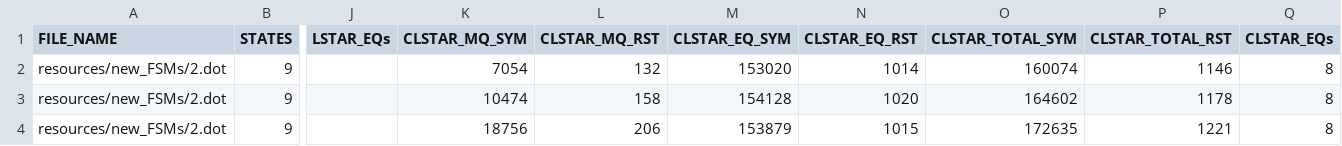
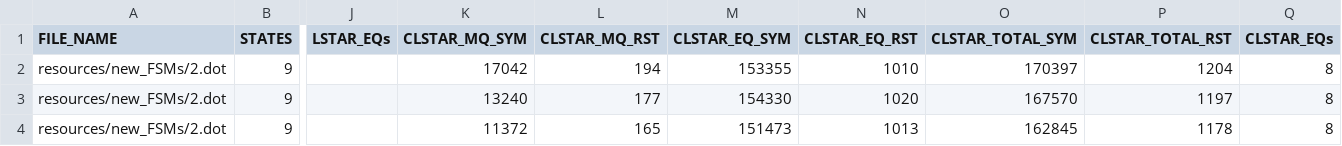
Before and after one commit to AryanBastani/SCL-Star, a CSV file: data/Results.csv, drawn as a sheet; only a part is shown, gaps mark what is left out; the diff names each change by its address in the sheet, - before the commit and + after, or states it on an @@ line.

```diff
--- a/data/Results.csv
+++ b/data/Results.csv
-K2 (CLSTAR_MQ_SYM): 7054
+K2 (CLSTAR_MQ_SYM): 17042
-L2 (CLSTAR_MQ_RST): 132
+L2 (CLSTAR_MQ_RST): 194
-M2 (CLSTAR_EQ_SYM): 153020
+M2 (CLSTAR_EQ_SYM): 153355
-N2 (CLSTAR_EQ_RST): 1014
+N2 (CLSTAR_EQ_RST): 1010
-O2 (CLSTAR_TOTAL_SYM): 160074
+O2 (CLSTAR_TOTAL_SYM): 170397
-P2 (CLSTAR_TOTAL_RST): 1146
+P2 (CLSTAR_TOTAL_RST): 1204
-K3 (CLSTAR_MQ_SYM): 10474
+K3 (CLSTAR_MQ_SYM): 13240
-L3 (CLSTAR_MQ_RST): 158
+L3 (CLSTAR_MQ_RST): 177
-M3 (CLSTAR_EQ_SYM): 154128
+M3 (CLSTAR_EQ_SYM): 154330
-O3 (CLSTAR_TOTAL_SYM): 164602
+O3 (CLSTAR_TOTAL_SYM): 167570
-P3 (CLSTAR_TOTAL_RST): 1178
+P3 (CLSTAR_TOTAL_RST): 1197
-K4 (CLSTAR_MQ_SYM): 18756
+K4 (CLSTAR_MQ_SYM): 11372
-L4 (CLSTAR_MQ_RST): 206
+L4 (CLSTAR_MQ_RST): 165
-M4 (CLSTAR_EQ_SYM): 153879
+M4 (CLSTAR_EQ_SYM): 151473
-N4 (CLSTAR_EQ_RST): 1015
+N4 (CLSTAR_EQ_RST): 1013
-O4 (CLSTAR_TOTAL_SYM): 172635
+O4 (CLSTAR_TOTAL_SYM): 162845
-P4 (CLSTAR_TOTAL_RST): 1221
+P4 (CLSTAR_TOTAL_RST): 1178
```
Also changed, not shown: 1 other file.
